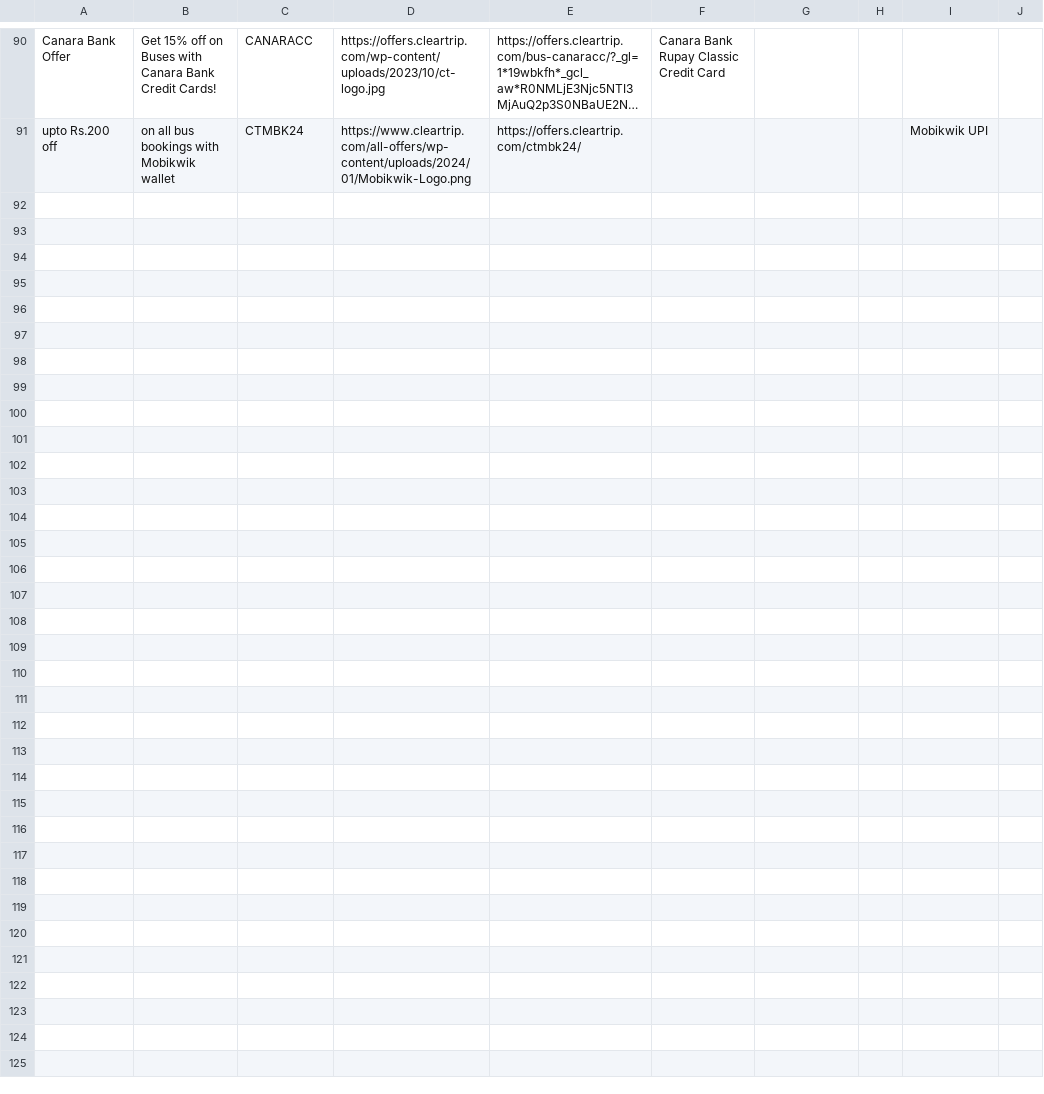
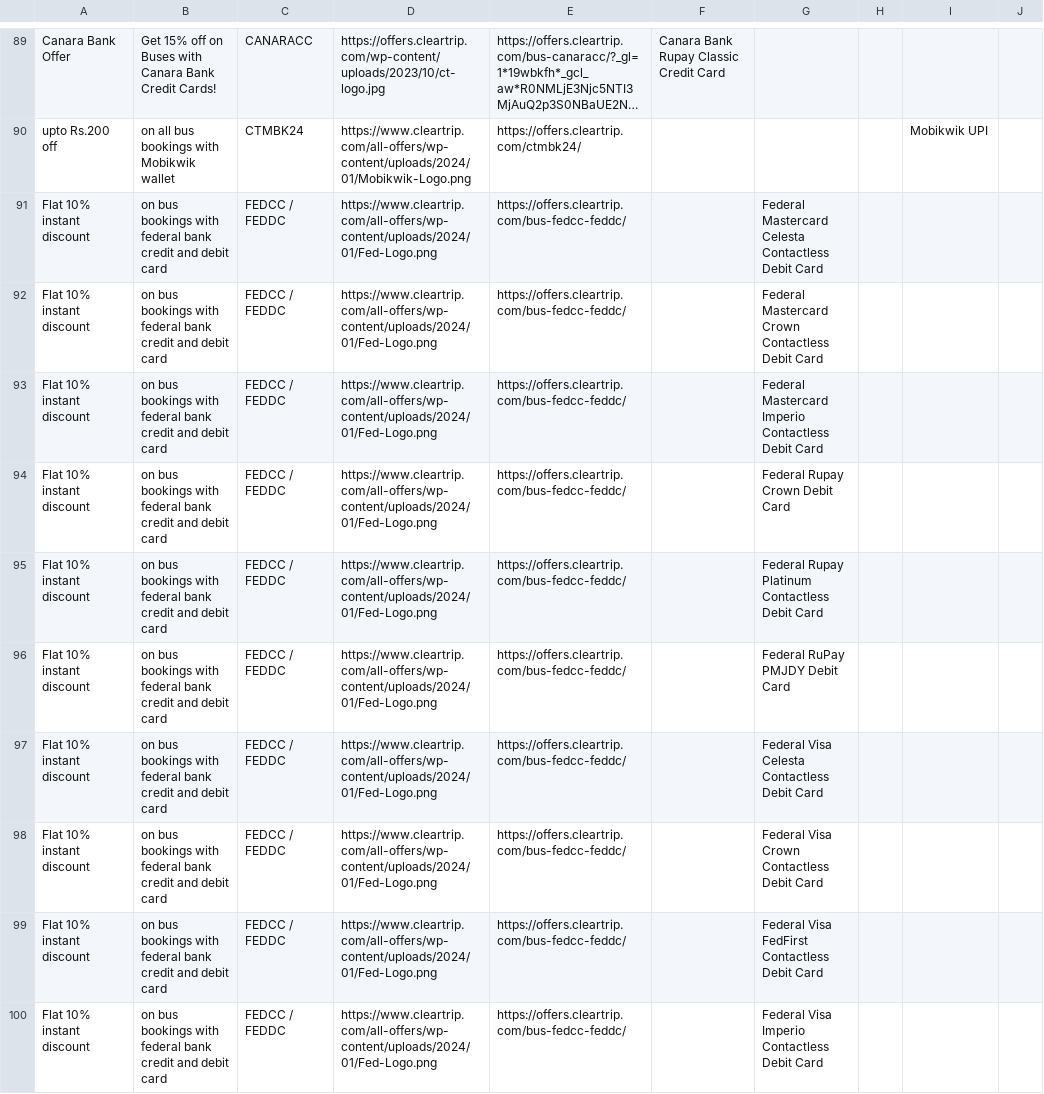
Before and after one commit to Myrupaya/bus-offers, a CSV file: public/Cleartrip.csv, drawn as a sheet; only a part is shown, gaps mark what is left out; long unchanged cells end in …; the diff covers the shown part only; the diff names each change by its address in the sheet, - before the commit and + after, or states it on an @@ line.

Commit message:
offers updated

```diff
--- a/public/Cleartrip.csv
+++ b/public/Cleartrip.csv
+row 91: Flat 10% instant discount | on bus bookings with federal bank credit and debit card | FEDCC / FEDDC | https://www.cleartrip.com/all-offers/wp-content/uploads/2024/01/Fed-Logo.png | https://offers.cleartrip.com/bus-fedcc-feddc/ |  | Federal Mastercard Celesta Contactless Debit Card
+row 92: Flat 10% instant discount | on bus bookings with federal bank credit and debit card | FEDCC / FEDDC | https://www.cleartrip.com/all-offers/wp-content/uploads/2024/01/Fed-Logo.png | https://offers.cleartrip.com/bus-fedcc-feddc/ |  | Federal Mastercard Crown Contactless Debit Card
+row 93: Flat 10% instant discount | on bus bookings with federal bank credit and debit card | FEDCC / FEDDC | https://www.cleartrip.com/all-offers/wp-content/uploads/2024/01/Fed-Logo.png | https://offers.cleartrip.com/bus-fedcc-feddc/ |  | Federal Mastercard Imperio Contactless Debit Card
+row 94: Flat 10% instant discount | on bus bookings with federal bank credit and debit card | FEDCC / FEDDC | https://www.cleartrip.com/all-offers/wp-content/uploads/2024/01/Fed-Logo.png | https://offers.cleartrip.com/bus-fedcc-feddc/ |  | Federal Rupay Crown Debit Card
+row 95: Flat 10% instant discount | on bus bookings with federal bank credit and debit card | FEDCC / FEDDC | https://www.cleartrip.com/all-offers/wp-content/uploads/2024/01/Fed-Logo.png | https://offers.cleartrip.com/bus-fedcc-feddc/ |  | Federal Rupay Platinum Contactless Debit Card
+row 96: Flat 10% instant discount | on bus bookings with federal bank credit and debit card | FEDCC / FEDDC | https://www.cleartrip.com/all-offers/wp-content/uploads/2024/01/Fed-Logo.png | https://offers.cleartrip.com/bus-fedcc-feddc/ |  | Federal RuPay PMJDY Debit Card
+row 97: Flat 10% instant discount | on bus bookings with federal bank credit and debit card | FEDCC / FEDDC | https://www.cleartrip.com/all-offers/wp-content/uploads/2024/01/Fed-Logo.png | https://offers.cleartrip.com/bus-fedcc-feddc/ |  | Federal Visa Celesta Contactless Debit Card
+row 98: Flat 10% instant discount | on bus bookings with federal bank credit and debit card | FEDCC / FEDDC | https://www.cleartrip.com/all-offers/wp-content/uploads/2024/01/Fed-Logo.png | https://offers.cleartrip.com/bus-fedcc-feddc/ |  | Federal Visa Crown Contactless Debit Card
+row 99: Flat 10% instant discount | on bus bookings with federal bank credit and debit card | FEDCC / FEDDC | https://www.cleartrip.com/all-offers/wp-content/uploads/2024/01/Fed-Logo.png | https://offers.cleartrip.com/bus-fedcc-feddc/ |  | Federal Visa FedFirst Contactless Debit Card
+row 100: Flat 10% instant discount | on bus bookings with federal bank credit and debit card | FEDCC / FEDDC | https://www.cleartrip.com/all-offers/wp-content/uploads/2024/01/Fed-Logo.png | https://offers.cleartrip.com/bus-fedcc-feddc/ |  | Federal Visa Imperio Contactless Debit Card
```
Also changed, not shown: 10 added rows, 1 removed row and 1 edited cell elsewhere in this file, public/Yatra.csv, public/goibibo.csv, 3 other files.
